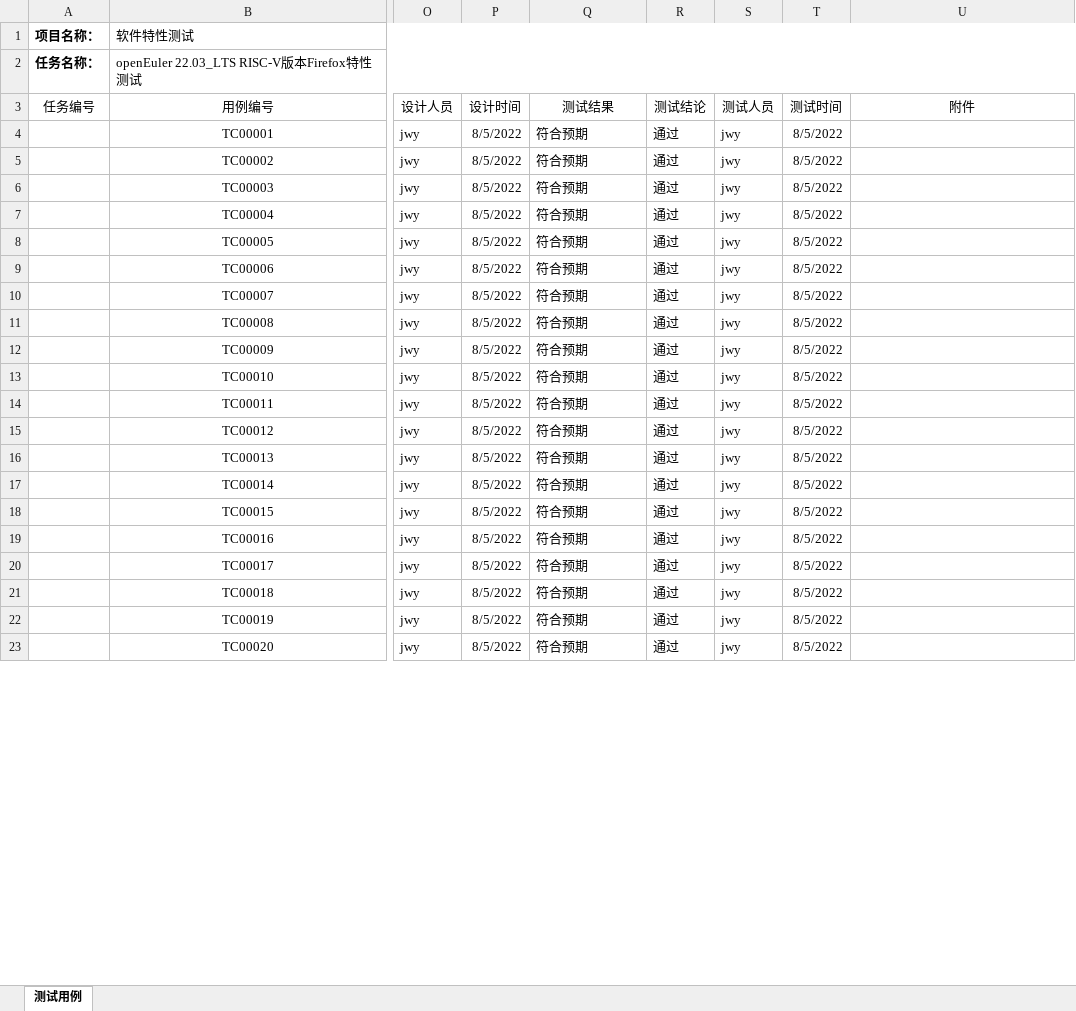
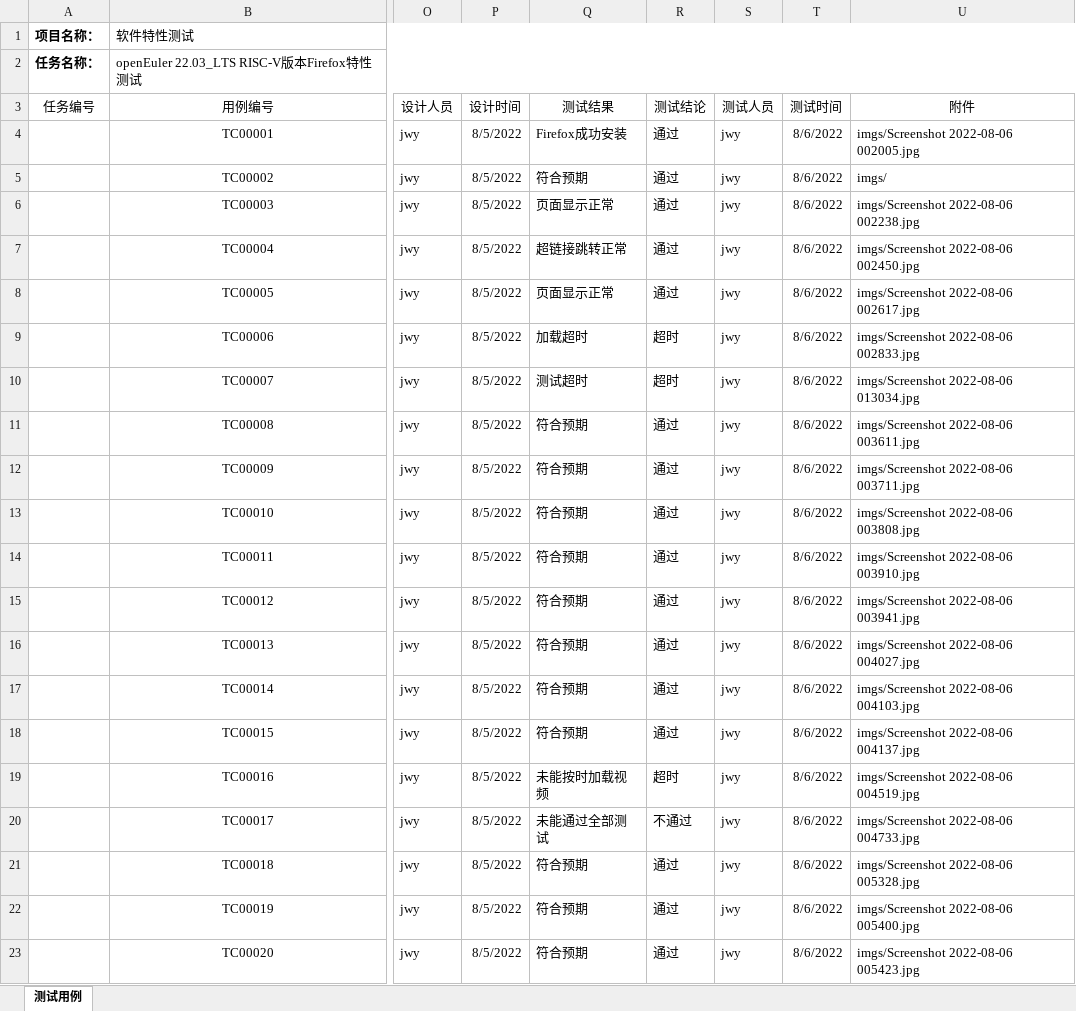
Before and after one commit to jwyjohn/Tarsier-Interncat, an Excel workbook: firefox_testing/测试用例模板.xlsx, sheet 测试用例, drawn as a sheet; only a part is shown, gaps mark what is left out; values as stored, in another font and other column widths than the file's, no borders; the diff covers the shown part only; the diff names each change by its address in the sheet, - before the commit and + after, or states it on an @@ line.

```diff
--- a/firefox_testing/测试用例模板.xlsx (sheet 测试用例)
+++ b/firefox_testing/测试用例模板.xlsx (sheet 测试用例)
-Q4 (测试结果): 符合预期
+Q4 (测试结果): Firefox成功安装
-T4:T23 (测试时间): 8/5/2022
+T4:T23 (测试时间): 8/6/2022
-U4 (附件): (empty)
+U4 (附件): imgs/Screenshot 2022-08-06 002005.jpg
-U5 (附件): (empty)
+U5 (附件): imgs/
-Q6 (测试结果): 符合预期
+Q6 (测试结果): 页面显示正常
-U6 (附件): (empty)
+U6 (附件): imgs/Screenshot 2022-08-06 002238.jpg
-Q7 (测试结果): 符合预期
+Q7 (测试结果): 超链接跳转正常
-U7 (附件): (empty)
+U7 (附件): imgs/Screenshot 2022-08-06 002450.jpg
-Q8 (测试结果): 符合预期
+Q8 (测试结果): 页面显示正常
-U8 (附件): (empty)
+U8 (附件): imgs/Screenshot 2022-08-06 002617.jpg
-Q9 (测试结果): 符合预期
+Q9 (测试结果): 加载超时
-R9:R10 (测试结论): 通过
+R9:R10 (测试结论): 超时
-U9 (附件): (empty)
+U9 (附件): imgs/Screenshot 2022-08-06 002833.jpg
-Q10 (测试结果): 符合预期
+Q10 (测试结果): 测试超时
-U10 (附件): (empty)
+U10 (附件): imgs/Screenshot 2022-08-06 013034.jpg
-U11 (附件): (empty)
+U11 (附件): imgs/Screenshot 2022-08-06 003611.jpg
-U12 (附件): (empty)
+U12 (附件): imgs/Screenshot 2022-08-06 003711.jpg
-U13 (附件): (empty)
+U13 (附件): imgs/Screenshot 2022-08-06 003808.jpg
-U14 (附件): (empty)
+U14 (附件): imgs/Screenshot 2022-08-06 003910.jpg
-U15 (附件): (empty)
+U15 (附件): imgs/Screenshot 2022-08-06 003941.jpg
-U16 (附件): (empty)
+U16 (附件): imgs/Screenshot 2022-08-06 004027.jpg
-U17 (附件): (empty)
+U17 (附件): imgs/Screenshot 2022-08-06 004103.jpg
-U18 (附件): (empty)
+U18 (附件): imgs/Screenshot 2022-08-06 004137.jpg
-Q19 (测试结果): 符合预期
+Q19 (测试结果): 未能按时加载视频
-R19 (测试结论): 通过
+R19 (测试结论): 超时
-U19 (附件): (empty)
+U19 (附件): imgs/Screenshot 2022-08-06 004519.jpg
-Q20 (测试结果): 符合预期
+Q20 (测试结果): 未能通过全部测试
-R20 (测试结论): 通过
+R20 (测试结论): 不通过
-U20 (附件): (empty)
+U20 (附件): imgs/Screenshot 2022-08-06 004733.jpg
-U21 (附件): (empty)
+U21 (附件): imgs/Screenshot 2022-08-06 005328.jpg
-U22 (附件): (empty)
+U22 (附件): imgs/Screenshot 2022-08-06 005400.jpg
-U23 (附件): (empty)
+U23 (附件): imgs/Screenshot 2022-08-06 005423.jpg
```
Also changed, not shown: 70 edited cells elsewhere in this sheet, firefox_testing/缺陷报告模板.xlsx, 51 other files.
